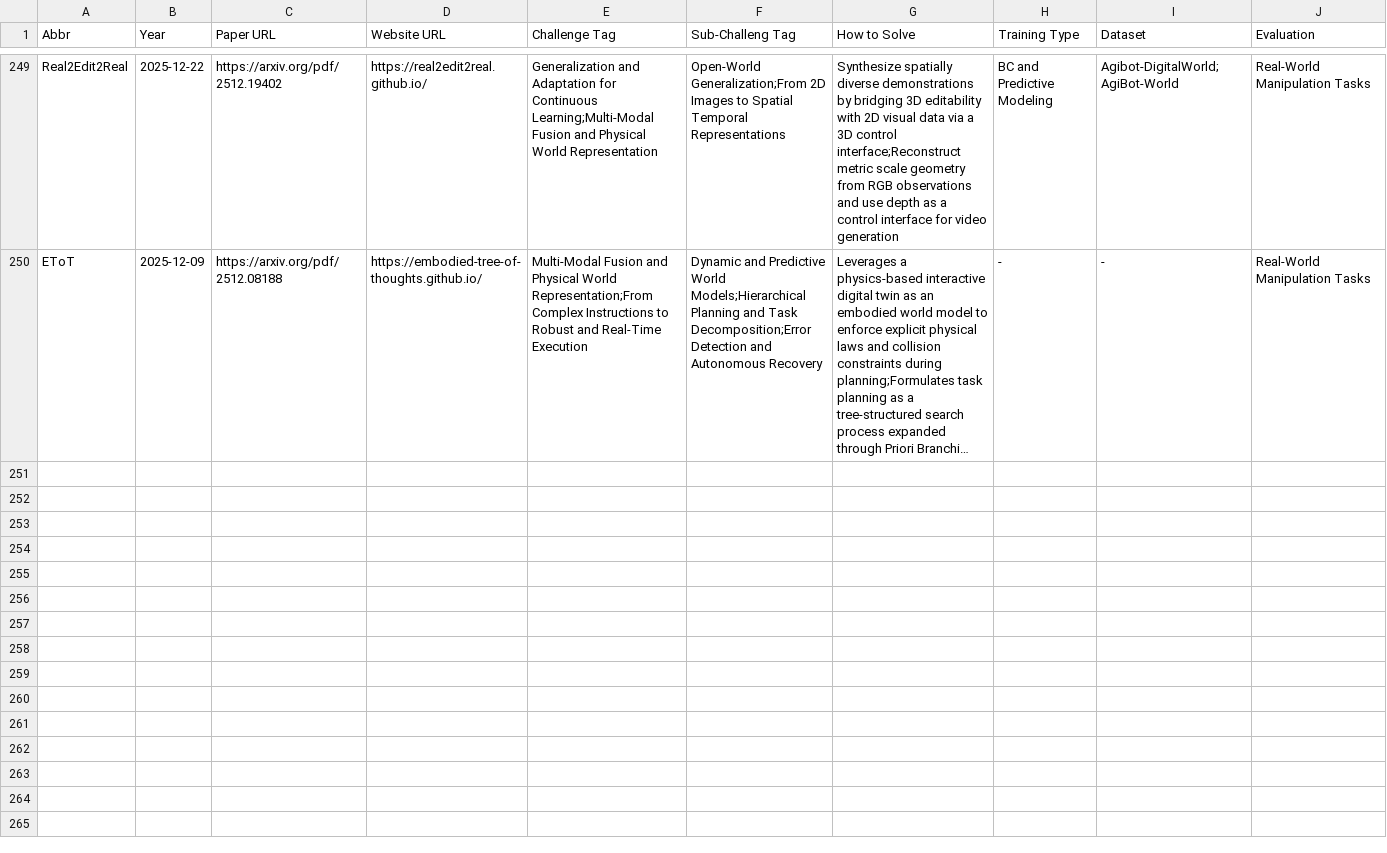
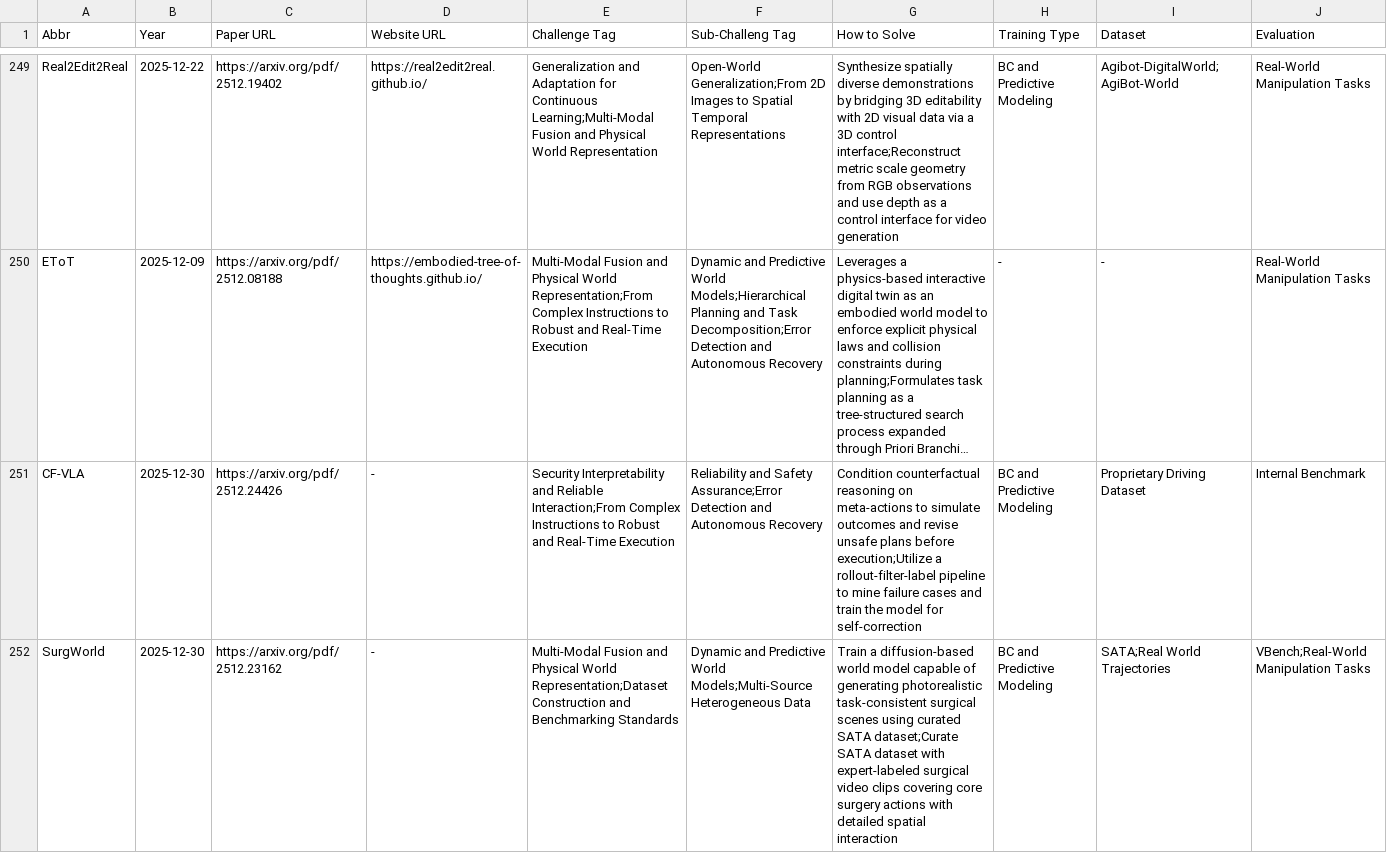
Before and after one commit to SuyuZ1/VLA-Survey-Anatomy, a CSV file: data/vla_data.csv, drawn as a sheet; only a part is shown, gaps mark what is left out; long unchanged cells end in …; the diff covers the shown part only; the diff names each change by its address in the sheet, - before the commit and + after, or states it on an @@ line.

```diff
--- a/data/vla_data.csv
+++ b/data/vla_data.csv
+row 251: CF-VLA | 2025-12-30 | https://arxiv.org/pdf/2512.24426 | - | Security Interpretability and Reliable Interaction;From Complex Instructions to Robust and Real-Time Execution | Reliability and Safety Assurance;Error Detection and Autonomous Recovery | Condition counterfactual reasoning on meta-actions to simulate outcomes and revise unsafe plans before execution;Utilize a rollout-filter-label pipeline to mine failure cases and train the model for self-correction | BC and Predictive Modeling | Proprietary Driving Dataset | Internal Benchmark
+row 252: SurgWorld | 2025-12-30 | https://arxiv.org/pdf/2512.23162 | - | Multi-Modal Fusion and Physical World Representation;Dataset Construction and Benchmarking Standards | Dynamic and Predictive World Models;Multi-Source Heterogeneous Data | Train a diffusion-based world model capable of generating photorealistic task-consistent surgical scenes using curated SATA dataset;Curate SATA dataset with expert-labeled surgical video clips covering core surgery actions with detailed spatial interaction | BC and Predictive Modeling | SATA;Real World Trajectories | VBench;Real-World Manipulation Tasks
```
Also changed, not shown: 3 added rows and 1 edited cell elsewhere in this file, data/latest.csv, 1 other file.
